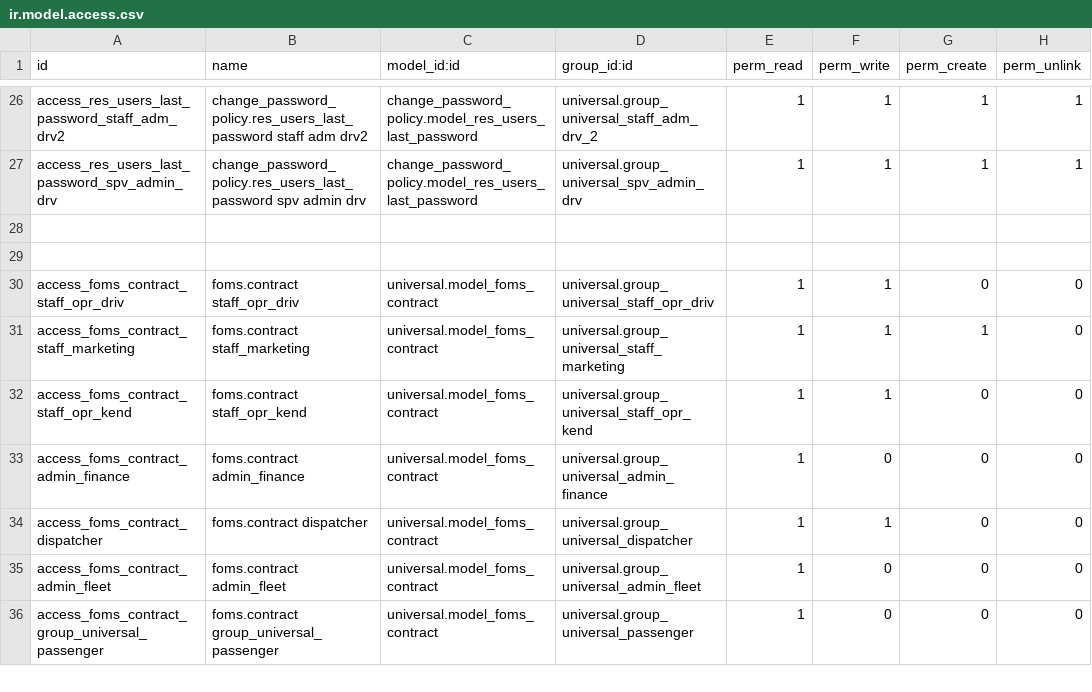
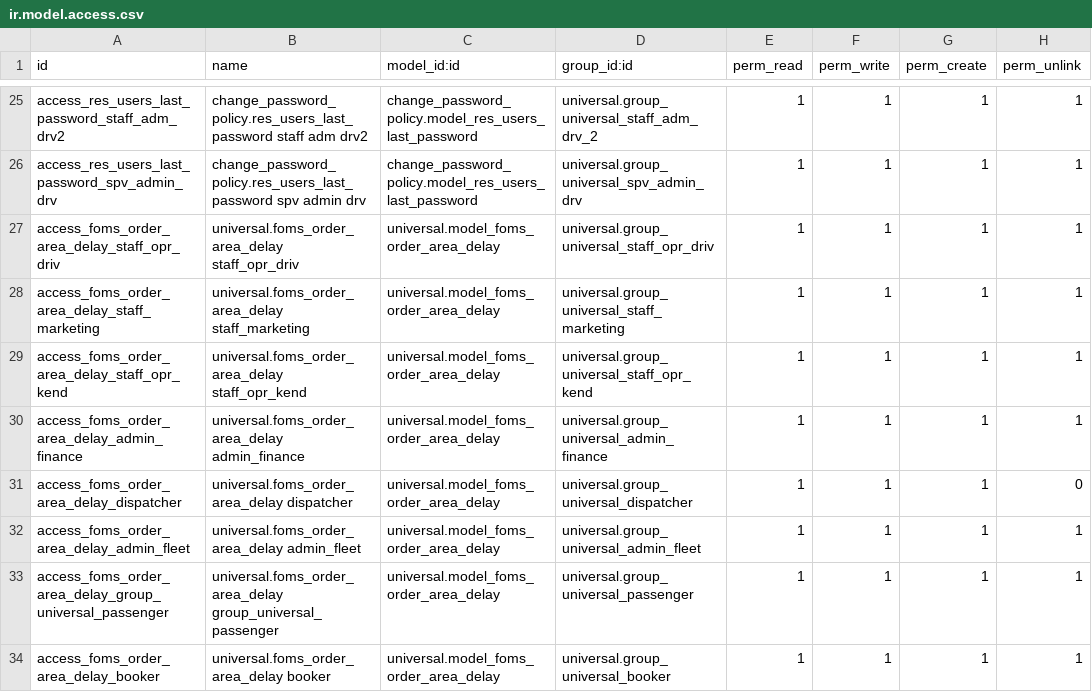
Before and after one commit to junedtan/universal-odoo, a CSV file: security/ir.model.access.csv, drawn as a sheet; only a part is shown, gaps mark what is left out; the shorter side is filled out with more unchanged rows; addresses are those after the commit; the diff covers the shown part only; the diff names each change by its address in the sheet, - before the commit and + after, or states it on an @@ line.

Commit message:
access right foms_order_area_delay

```diff
--- a/security/ir.model.access.csv
+++ b/security/ir.model.access.csv
-row 27: (empty)
+row 27: access_foms_order_area_delay_staff_opr_driv | universal.foms_order_area_delay staff_opr_driv | universal.model_foms_order_area_delay | universal.group_universal_staff_opr_driv | 1 | 1 | 1 | 1
-row 28: (empty)
+row 28: access_foms_order_area_delay_staff_marketing | universal.foms_order_area_delay staff_marketing | universal.model_foms_order_area_delay | universal.group_universal_staff_marketing | 1 | 1 | 1 | 1
+row 29: access_foms_order_area_delay_staff_opr_kend | universal.foms_order_area_delay staff_opr_kend | universal.model_foms_order_area_delay | universal.group_universal_staff_opr_kend | 1 | 1 | 1 | 1
+row 30: access_foms_order_area_delay_admin_finance | universal.foms_order_area_delay admin_finance | universal.model_foms_order_area_delay | universal.group_universal_admin_finance | 1 | 1 | 1 | 1
+row 31: access_foms_order_area_delay_dispatcher | universal.foms_order_area_delay dispatcher | universal.model_foms_order_area_delay | universal.group_universal_dispatcher | 1 | 1 | 1 | 0
+row 32: access_foms_order_area_delay_admin_fleet | universal.foms_order_area_delay admin_fleet | universal.model_foms_order_area_delay | universal.group_universal_admin_fleet | 1 | 1 | 1 | 1
+row 33: access_foms_order_area_delay_group_universal_passenger | universal.foms_order_area_delay group_universal_passenger | universal.model_foms_order_area_delay | universal.group_universal_passenger | 1 | 1 | 1 | 1
+row 34: access_foms_order_area_delay_booker | universal.foms_order_area_delay booker | universal.model_foms_order_area_delay | universal.group_universal_booker | 1 | 1 | 1 | 1
```
Also changed, not shown: 8 added rows and 2 removed rows elsewhere in this file.
